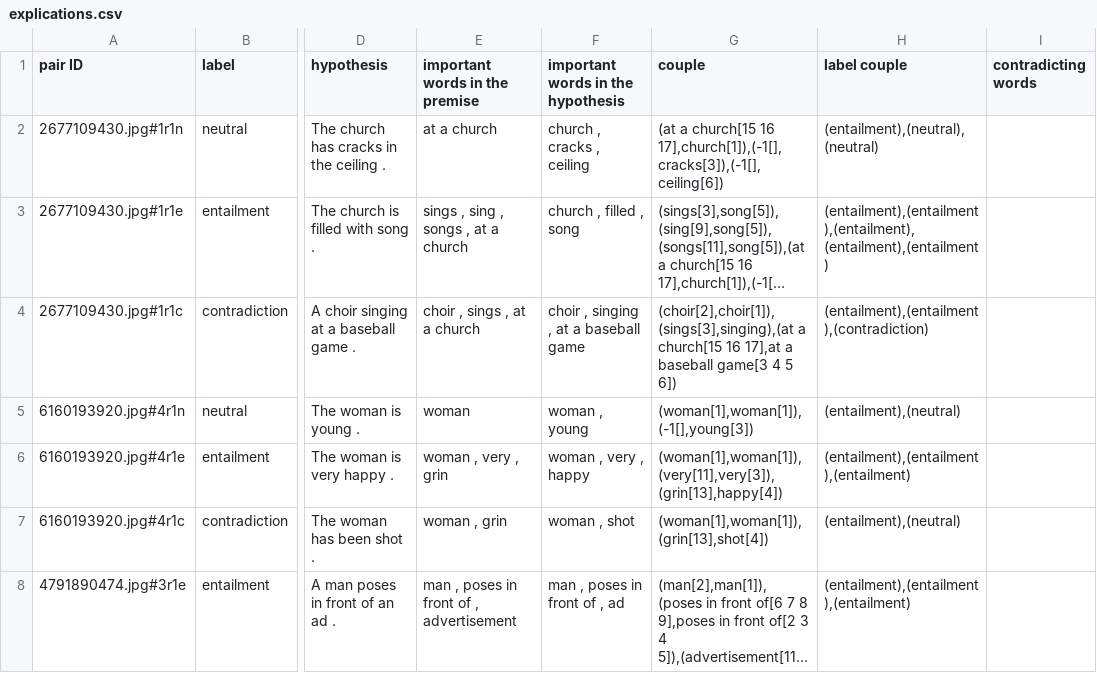
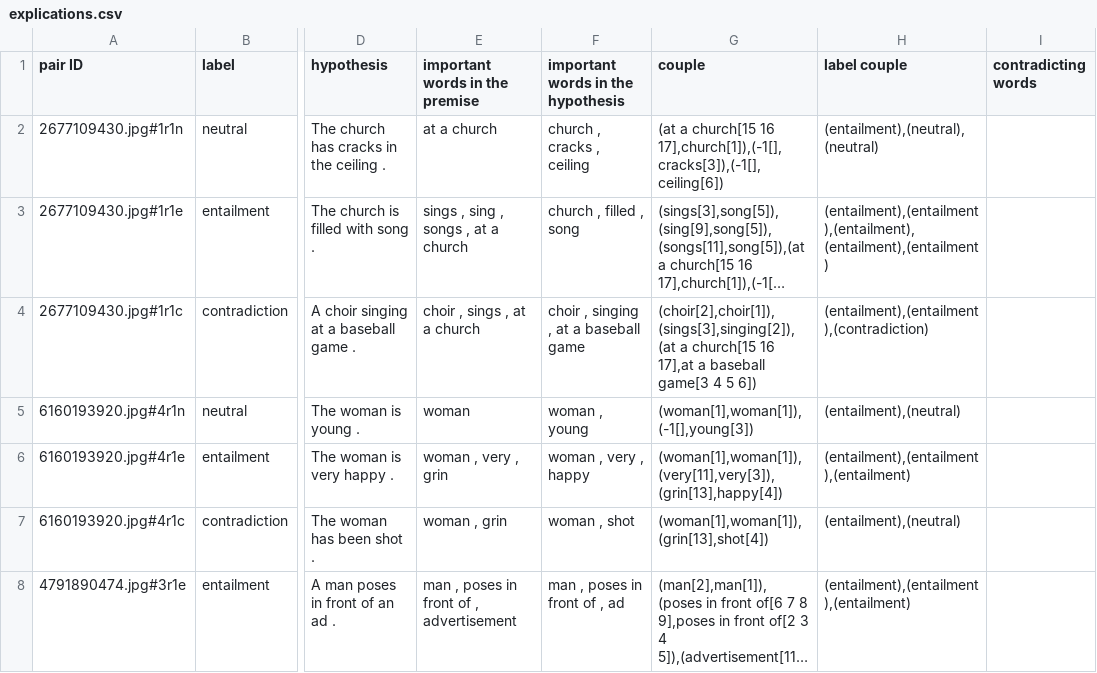
Before and after one commit to ArmandoMarjorie/stage, a CSV file: Rapport/explications.csv, drawn as a sheet; only a part is shown, gaps mark what is left out; long unchanged cells end in …; the diff names each change by its address in the sheet, - before the commit and + after, or states it on an @@ line.

Commit message:
algo prediction pour tout couple fini (reste a rajouter vrai label de chaque couple pour un meilleur affichage=

```diff
--- a/Rapport/explications.csv
+++ b/Rapport/explications.csv
-G4 (couple): (choir[2],choir[1]),(sings[3],singing),(at a church[15…
+G4 (couple): (choir[2],choir[1]),(sings[3],singing[2]),(at a church[15…
```
Also changed, not shown: 9 other files.
